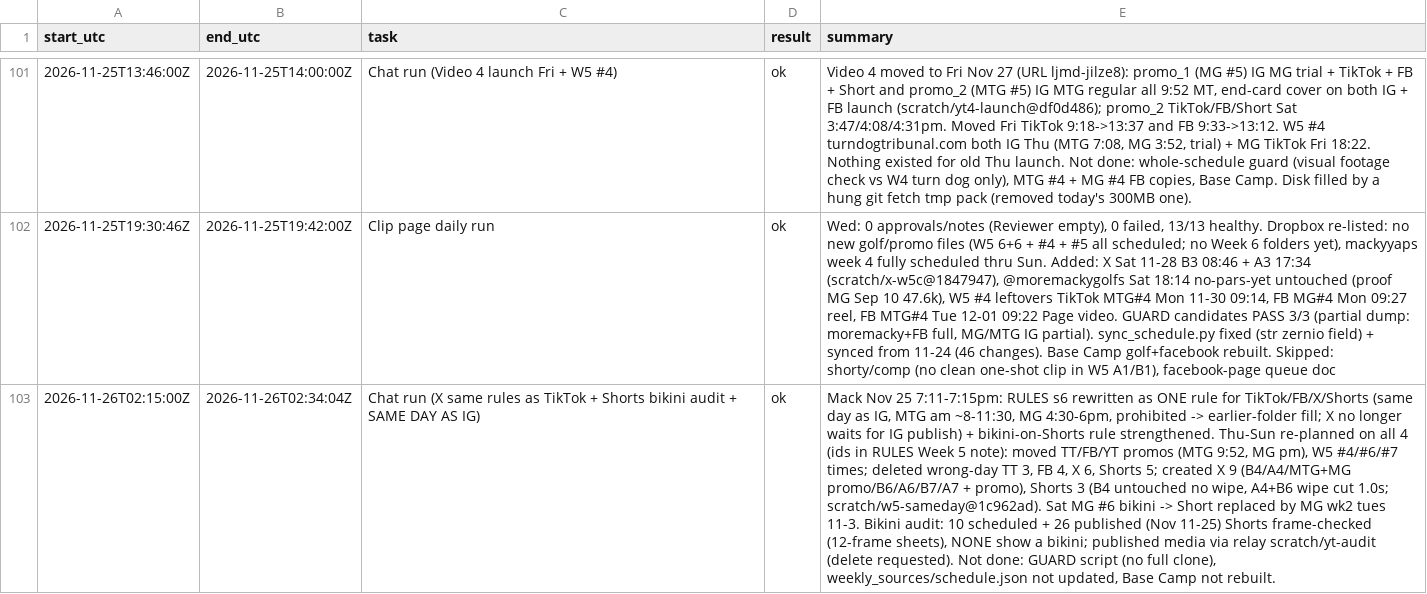
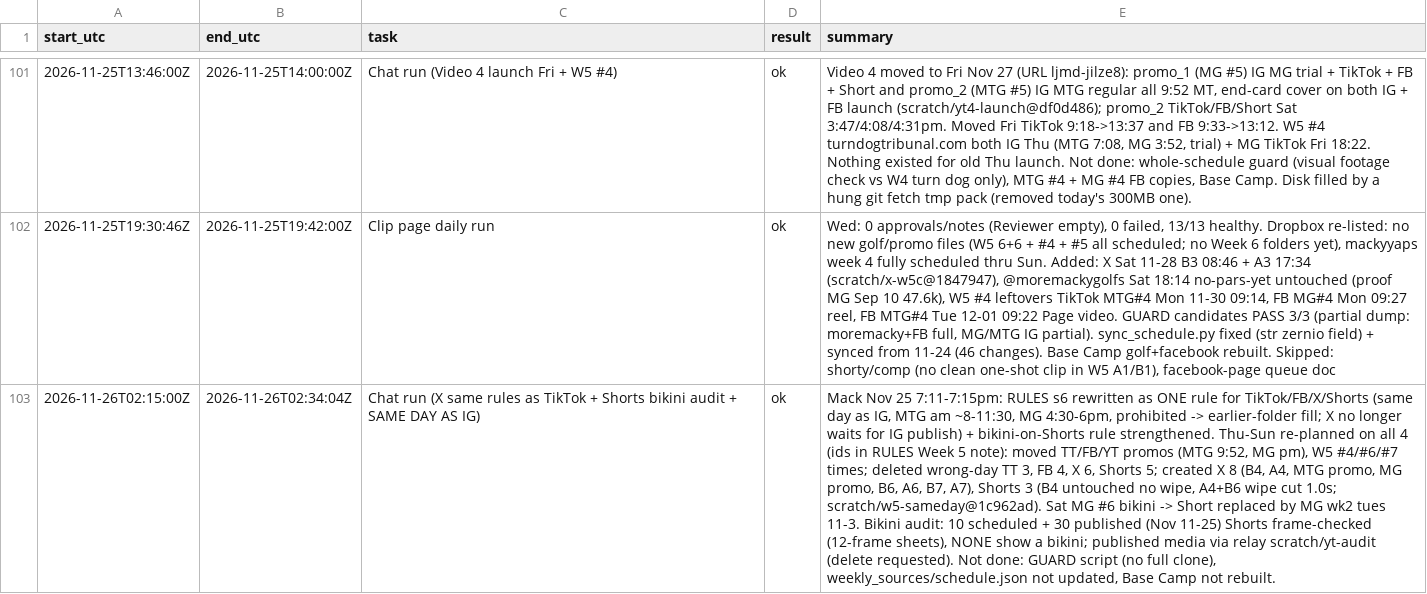
Before and after one commit to mack-fitz/clips, a TSV file: state/runlog.tsv, drawn as a sheet; only a part is shown, gaps mark what is left out; the diff names each change by its address in the sheet, - before the commit and + after, or states it on an @@ line.

```diff
--- a/state/runlog.tsv
+++ b/state/runlog.tsv
-E103 (summary): …created X 9 (B4/A4/MTG+MG promo/B6/A6/B7/A7 + promo), Shorts 3 (B4 untouched no wipe, A4+B6 wipe cut 1.0s; scratch/w5-sameday@1c962ad). Sat MG #6 bikini -> Short replaced by MG wk2 tues 11-3. Bikini audit: 10 scheduled + 26 published (Nov…
+E103 (summary): …created X 8 (B4, A4, MTG promo, MG promo, B6, A6, B7, A7), Shorts 3 (B4 untouched no wipe, A4+B6 wipe cut 1.0s; scratch/w5-sameday@1c962ad). Sat MG #6 bikini -> Short replaced by MG wk2 tues 11-3. Bikini audit: 10 scheduled + 30 published (Nov…
```
